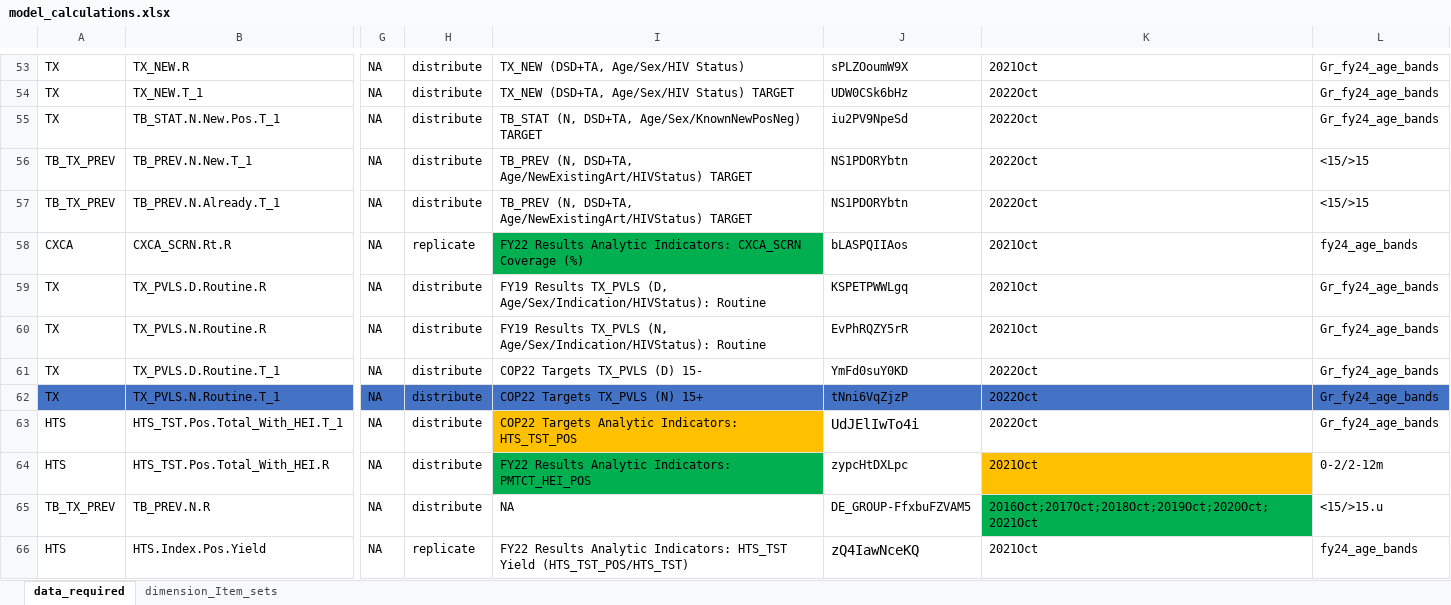
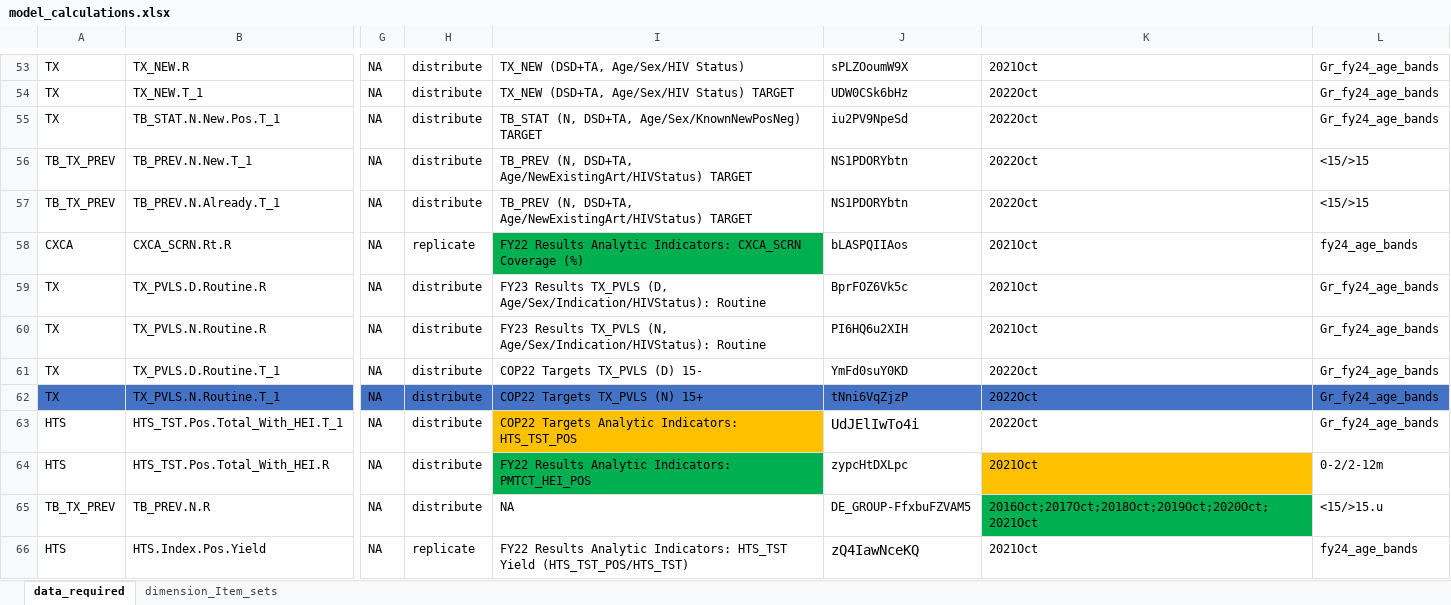
Before and after one commit to pepfar-datim/data-pack-commons, an Excel workbook: data-raw/model_calculations/model_calculations.xlsx, sheet data_required, drawn as a sheet; only a part is shown, gaps mark what is left out; values as stored, in another font and other column widths than the file's, no borders; the diff names each change by its address in the sheet, - before the commit and + after, or states it on an @@ line.

Commit message:
update indicators used to pull  TX_PVLS.D.Routine.R and TX_PVLS.N.Routine.R
Even though the datim indicators used reference FY23, they also work for FY22 results. Seems better than sticking with an indicator from FY19

```diff
--- a/data-raw/model_calculations/model_calculations.xlsx (sheet data_required)
+++ b/data-raw/model_calculations/model_calculations.xlsx (sheet data_required)
-I59: FY19 Results TX_PVLS…
+I59: FY23 Results TX_PVLS…
-J59: KSPETPWWLgq
+J59: BprFOZ6Vk5c
-I60: FY19 Results TX_PVLS…
+I60: FY23 Results TX_PVLS…
-J60: EvPhRQZY5rR
+J60: PI6HQ6u2XIH
```
Also changed, not shown: 2 other files.
